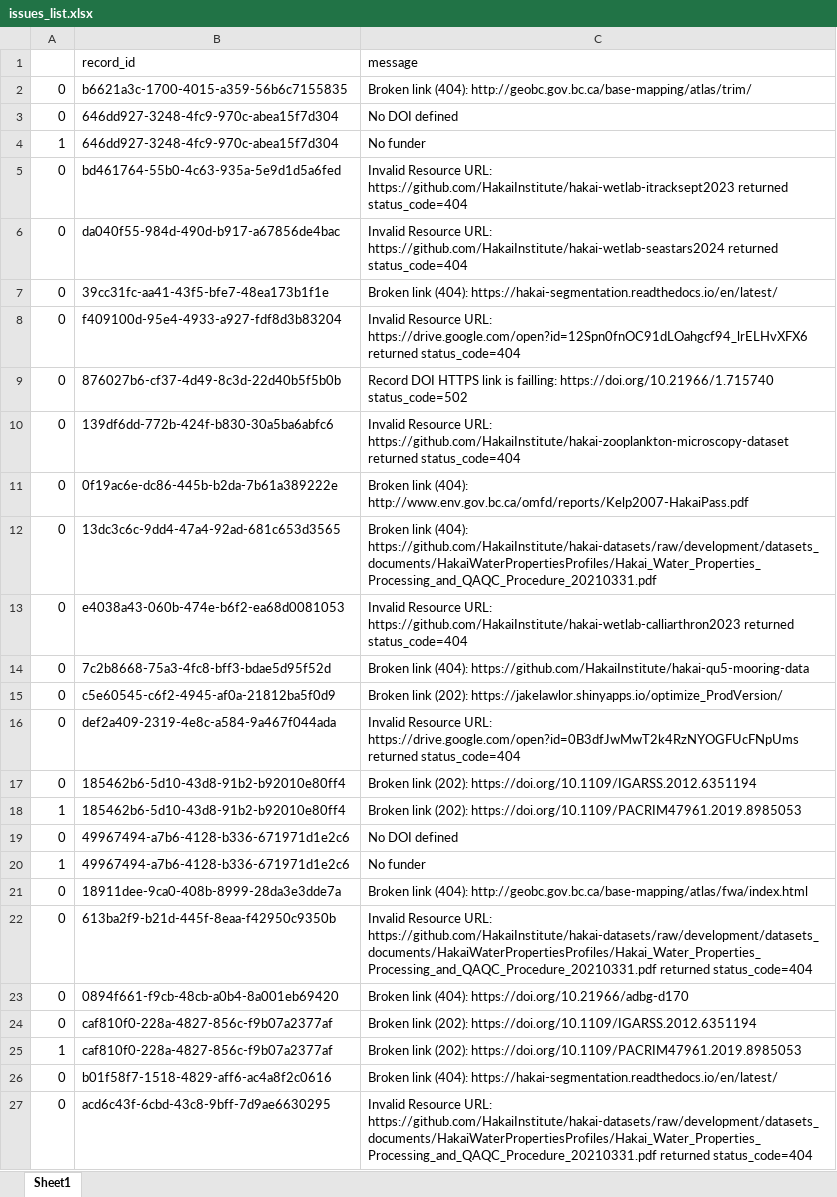
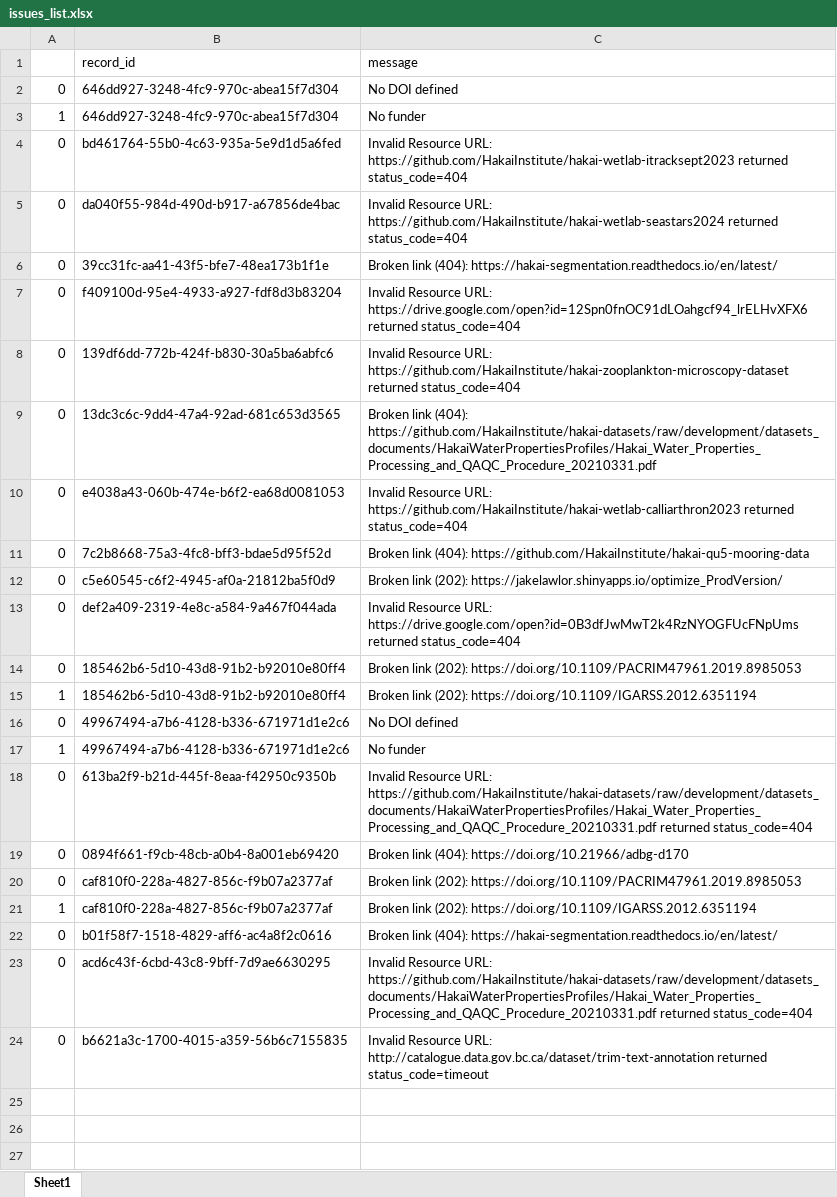
Before and after one commit to HakaiInstitute/hakai-ckan-records-checks, an Excel workbook: docs/issues_list.xlsx, sheet Sheet1, drawn as a sheet; values as stored, in another font and other column widths than the file's, no borders; removed rows and columns are numbered as before the commit, all else as after; the diff names each change by its address in the sheet, - before the commit and + after, or states it on an @@ line.

```diff
--- a/docs/issues_list.xlsx (sheet Sheet1)
+++ b/docs/issues_list.xlsx (sheet Sheet1)
-row 2: 0 | b6621a3c-1700-4015-a359-56b6c7155835 | Broken link (404): http://geobc.gov.bc.ca/base-mapping/atlas/trim/
-row 9: 0 | 876027b6-cf37-4d49-8c3d-22d40b5f5b0b | Record DOI HTTPS link is failling: https://doi.org/10.21966/1.715740 status_code=502
-row 11: 0 | 0f19ac6e-dc86-445b-b2da-7b61a389222e | Broken link (404): http://www.env.gov.bc.ca/omfd/reports/Kelp2007-HakaiPass.pdf
-C14 (message): …link (202): https://doi.org/10.1109/IGARSS.2012.6351194
+C14 (message): …link (202): https://doi.org/10.1109/PACRIM47961.2019.8985053
-C15 (message): …link (202): https://doi.org/10.1109/PACRIM47961.2019.8985053
+C15 (message): …link (202): https://doi.org/10.1109/IGARSS.2012.6351194
-row 21: 0 | 18911dee-9ca0-408b-8999-28da3e3dde7a | Broken link (404): http://geobc.gov.bc.ca/base-mapping/atlas/fwa/index.html
-C20 (message): …link (202): https://doi.org/10.1109/IGARSS.2012.6351194
+C20 (message): …link (202): https://doi.org/10.1109/PACRIM47961.2019.8985053
-C21 (message): …link (202): https://doi.org/10.1109/PACRIM47961.2019.8985053
+C21 (message): …link (202): https://doi.org/10.1109/IGARSS.2012.6351194
+row 24: 0 | b6621a3c-1700-4015-a359-56b6c7155835 | Invalid Resource URL: http://catalogue.data.gov.bc.ca/dataset/trim-text-annotation returned status_code=timeout
```
Also changed, not shown: docs/catalog_summary.xlsx, 10 other files.
